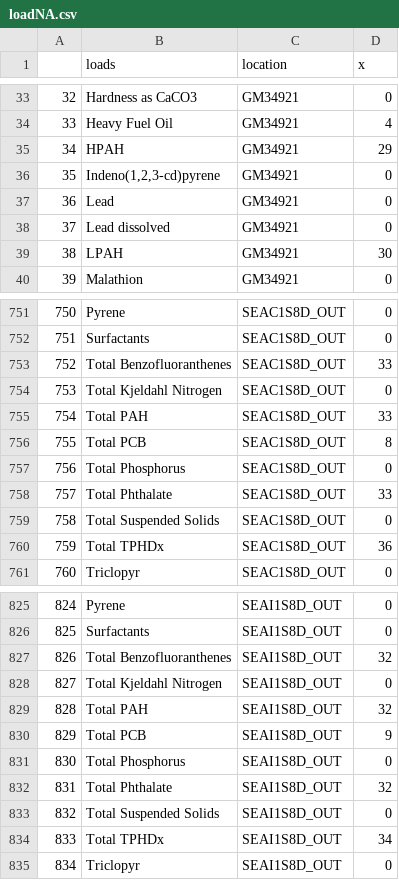
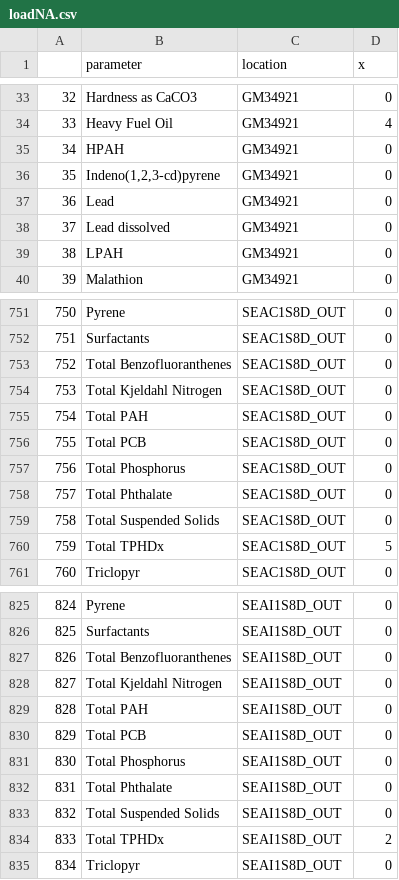
Before and after one commit to ethankale/ecy-wa-s8d, a CSV file: output/loadNA.csv, drawn as a sheet; only a part is shown, gaps mark what is left out; the diff covers the shown part only.

Commit message:
Fixed loads, some missing storm/sample events
Revised the load calculation to accurately calculate kilograms.  Added a
routine so that samples with missing end dates will have the missing
values replaced with the start date.

```diff
--- a/output/loadNA.csv
+++ b/output/loadNA.csv
@@ -1 +1 @@
-"","loads","location","x"
+"","parameter","location","x"
@@ -34,3 +34,3 @@
 "33","Heavy Fuel Oil","GM34921",4
-"34","HPAH","GM34921",29
+"34","HPAH","GM34921",0
 "35","Indeno(1,2,3-cd)pyrene","GM34921",0
@@ -38,3 +38,3 @@
 "37","Lead dissolved","GM34921",0
-"38","LPAH","GM34921",30
+"38","LPAH","GM34921",0
 "39","Malathion","GM34921",0
@@ -752,10 +752,10 @@
 "751","Surfactants","SEAC1S8D_OUT",0
-"752","Total Benzofluoranthenes","SEAC1S8D_OUT",33
+"752","Total Benzofluoranthenes","SEAC1S8D_OUT",0
 "753","Total Kjeldahl Nitrogen","SEAC1S8D_OUT",0
-"754","Total PAH","SEAC1S8D_OUT",33
-"755","Total PCB","SEAC1S8D_OUT",8
+"754","Total PAH","SEAC1S8D_OUT",0
+"755","Total PCB","SEAC1S8D_OUT",0
 "756","Total Phosphorus","SEAC1S8D_OUT",0
-"757","Total Phthalate","SEAC1S8D_OUT",33
+"757","Total Phthalate","SEAC1S8D_OUT",0
 "758","Total Suspended Solids","SEAC1S8D_OUT",0
-"759","Total TPHDx","SEAC1S8D_OUT",36
+"759","Total TPHDx","SEAC1S8D_OUT",5
 "760","Triclopyr","SEAC1S8D_OUT",0
@@ -826,10 +826,10 @@
 "825","Surfactants","SEAI1S8D_OUT",0
-"826","Total Benzofluoranthenes","SEAI1S8D_OUT",32
+"826","Total Benzofluoranthenes","SEAI1S8D_OUT",0
 "827","Total Kjeldahl Nitrogen","SEAI1S8D_OUT",0
-"828","Total PAH","SEAI1S8D_OUT",32
-"829","Total PCB","SEAI1S8D_OUT",9
+"828","Total PAH","SEAI1S8D_OUT",0
+"829","Total PCB","SEAI1S8D_OUT",0
 "830","Total Phosphorus","SEAI1S8D_OUT",0
-"831","Total Phthalate","SEAI1S8D_OUT",32
+"831","Total Phthalate","SEAI1S8D_OUT",0
 "832","Total Suspended Solids","SEAI1S8D_OUT",0
-"833","Total TPHDx","SEAI1S8D_OUT",34
+"833","Total TPHDx","SEAI1S8D_OUT",2
 "834","Triclopyr","SEAI1S8D_OUT",0
```
Also changed, not shown: 134 edited cells elsewhere in this file, output/loadCount.csv, 2 other files.
